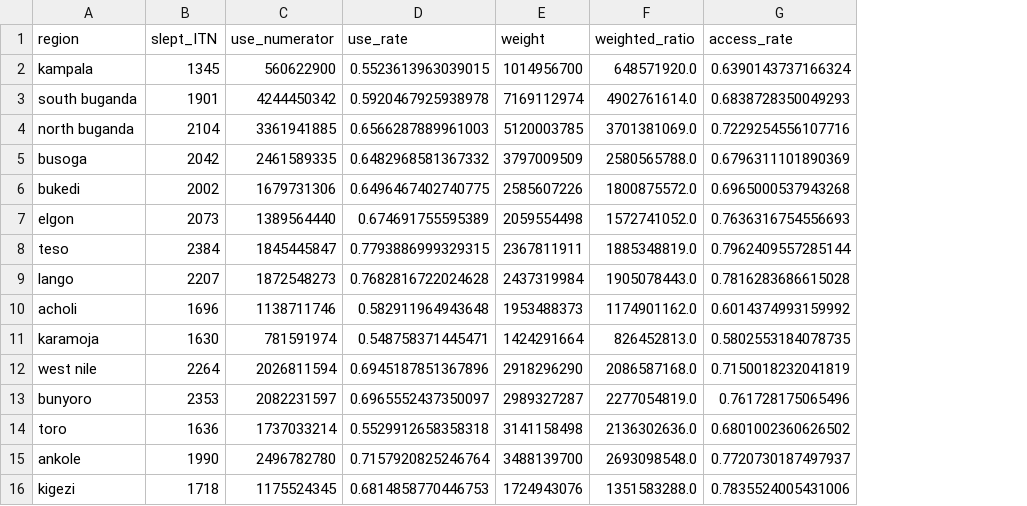
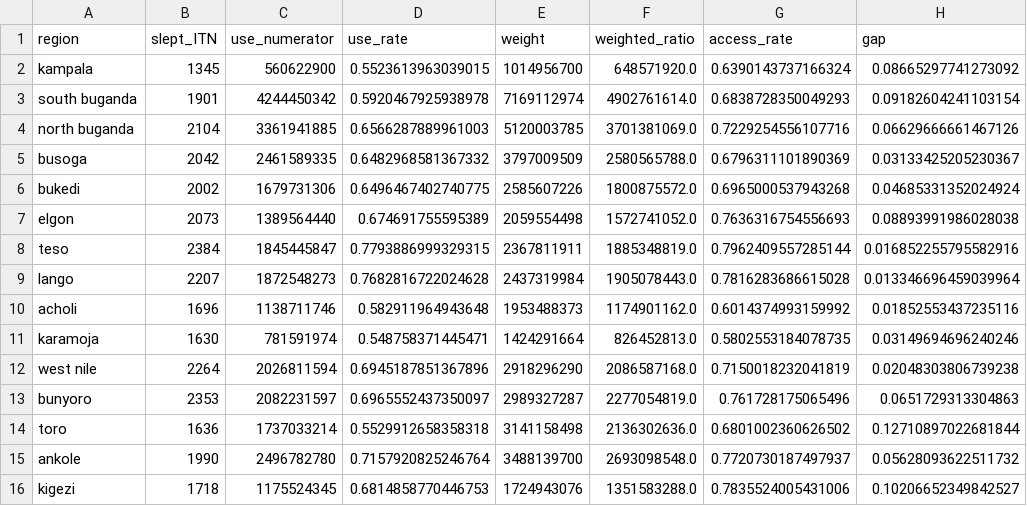
Before and after one commit to betsynaymon/mis-uganda-202425, a CSV file: data/processed/access_use_rates.csv, drawn as a sheet; the diff names each change by its address in the sheet, - before the commit and + after, or states it on an @@ line.

```diff
--- a/data/processed/access_use_rates.csv
+++ b/data/processed/access_use_rates.csv
+column H (gap), rows 2-16: 0.08665297741273092 | 0.09182604241103154 | 0.06629666661467126 | 0.03133425205230367 | 0.04685331352024924 | 0.08893991986028038 | 0.016852255795582916 | 0.013346696459039964 | 0.01852553437235116 | 0.03149694696240246 | 0.02048303806739238 | 0.0651729313304863 | 0.12710897022681844 | 0.05628093622511732 | 0.10206652349842527
```
Also changed, not shown: 4 other files.
